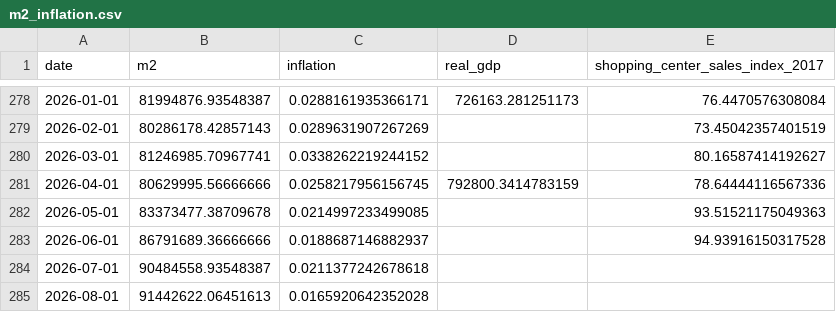
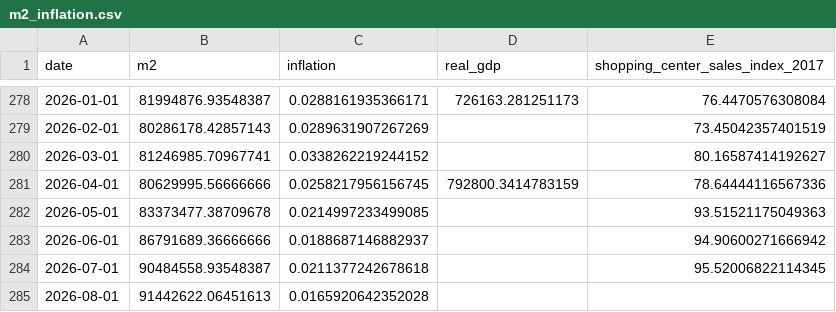
Before and after one commit to thomasriveros/GOV_ARG_TS, a CSV file: data/indicators/m2_inflation.csv, drawn as a sheet; only a part is shown, gaps mark what is left out.

```diff
--- a/data/indicators/m2_inflation.csv
+++ b/data/indicators/m2_inflation.csv
@@ -282,4 +282,4 @@ date,m2,inflation,real_gdp,shopping_center_sales_index_2017
 2026-05-01,83373477.38709678,0.0214997233499085,,93.51521175049363
-2026-06-01,86791689.36666666,0.0188687146882937,,94.93916150317528
-2026-07-01,90484558.93548387,0.0211377242678618,,
+2026-06-01,86791689.36666666,0.0188687146882937,,94.90600271666942
+2026-07-01,90484558.93548387,0.0211377242678618,,95.52006822114345
 2026-08-01,91442622.06451613,0.0165920642352028,,
```
Also changed, not shown: data/categories/employment_income.csv, 51 other files.
